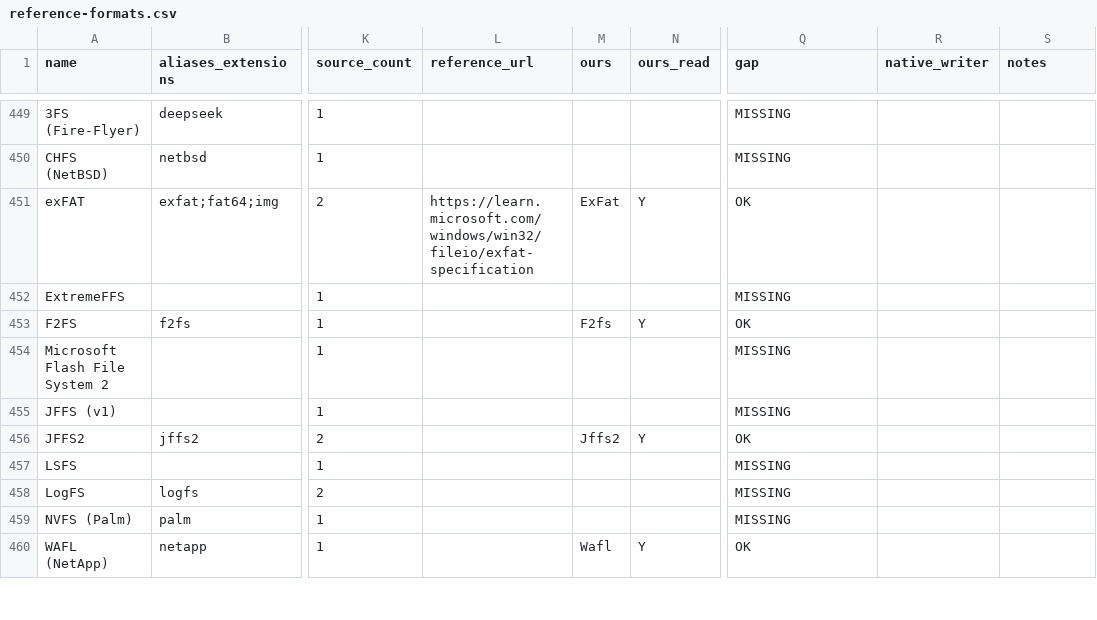
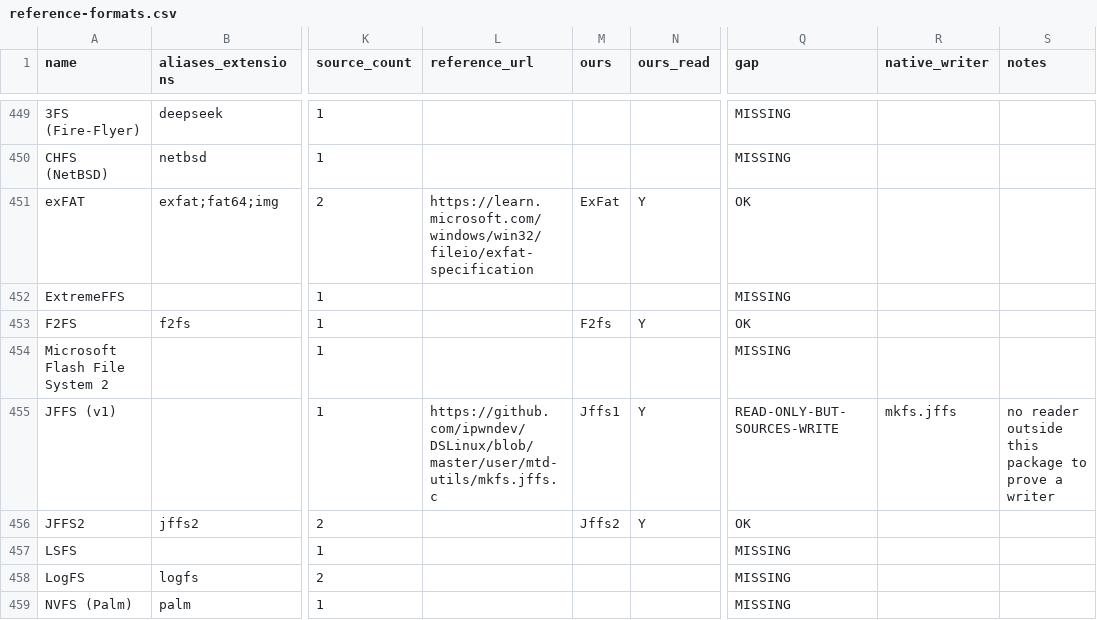
Before and after one commit to Hawkynt/CompressionWorkbench, a CSV file: docs/catalogue/reference-formats.csv, drawn as a sheet; only a part is shown, gaps mark what is left out; the shorter side is filled out with more unchanged rows; the diff names each change by its address in the sheet, - before the commit and + after, or states it on an @@ line.

Commit message:
+ JFFS version 1 reader
The catalogue listed JFFS (v1) as MISSING. New read-only Jffs1 descriptor
("1984" magic in either byte order + root inode 1): scans the node log,
checks header/name/data byte-sum checksums, skips obsolete and dirty nodes
as the 2.4 driver did, joins inodes through pino, replays appending data
nodes. Logs of a running file system - deleted/renamed flags, nodes that
rewrite bytes, duplicate versions, unreachable inodes - are refused: no
driver is left to check such a replay.

Oracle: mkfs.jffs (mtd-utils as kept in DSLinux, rebuilt with gcc in WSL)
images in little- and big-endian order read back byte-identical to the
source tree, with modes and the symlink target; a file spans four 32 KiB
data nodes.

Not writable: nothing reads JFFS v1 back to prove a writer.

Sourcing: rung 2 - the GPL tool was read for docs/JFFS1-ON-DISK.md and
used as a black-box oracle; no code taken.

```diff
--- a/docs/catalogue/reference-formats.csv
+++ b/docs/catalogue/reference-formats.csv
-L455 (reference_url): (empty)
+L455 (reference_url): https://github.com/ipwndev/DSLinux/blob/master/user/mtd-utils/mkfs.jffs.c
-M455 (ours): (empty)
+M455 (ours): Jffs1
-N455 (ours_read): (empty)
+N455 (ours_read): Y
-Q455 (gap): MISSING
+Q455 (gap): READ-ONLY-BUT-SOURCES-WRITE
-R455 (native_writer): (empty)
+R455 (native_writer): mkfs.jffs
-S455 (notes): (empty)
+S455 (notes): no reader outside this package to prove a writer
```
Also changed, not shown: docs/catalogue/our-registry.csv, 12 other files.
